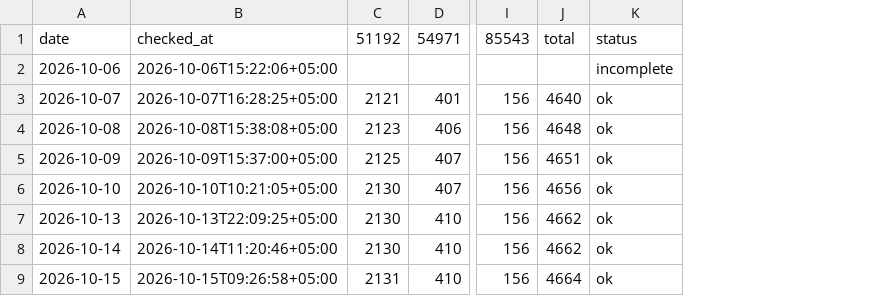
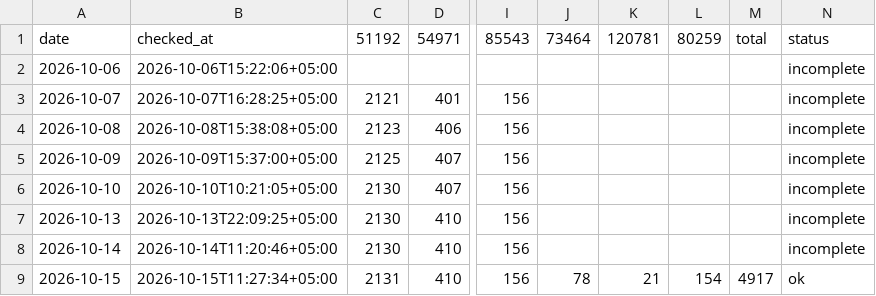
Before and after one commit to AntonioSkin/tripster-visitors-monitor, a CSV file: data/daily.csv, drawn as a sheet; only a part is shown, gaps mark what is left out; removed rows and columns are numbered as before the commit, all else as after; the diff names each change by its address in the sheet, - before the commit and + after, or states it on an @@ line.

```diff
--- a/data/daily.csv
+++ b/data/daily.csv
-column J, rows 1-9: total |  | 4640 | 4648 | 4651 | 4656 | 4662 | 4662 | 4664
-column K, rows 1-9: status | incomplete | ok | ok | ok | ok | ok | ok | ok
+column J, rows 1-9: 73464 |  |  |  |  |  |  |  | 78
+column K, rows 1-9: 120781 |  |  |  |  |  |  |  | 21
+column L, rows 1-9: 80259 |  |  |  |  |  |  |  | 154
+column M, rows 1-9: total |  |  |  |  |  |  |  | 4917
+column N, rows 1-9: status | incomplete | incomplete | incomplete | incomplete | incomplete | incomplete | incomplete | ok
-B9: 2026-10-15T09:26:58+05:00
+B9: 2026-10-15T11:27:34+05:00
```
Also changed, not shown: 3 other files.
